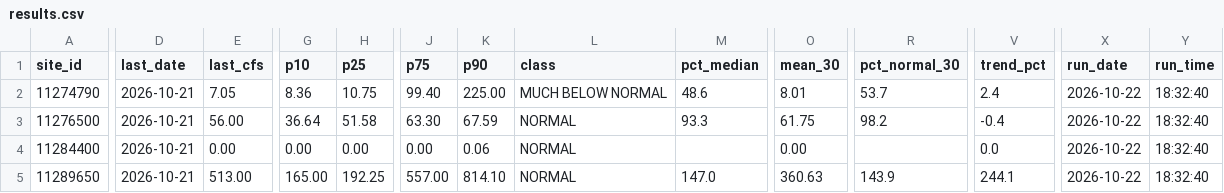
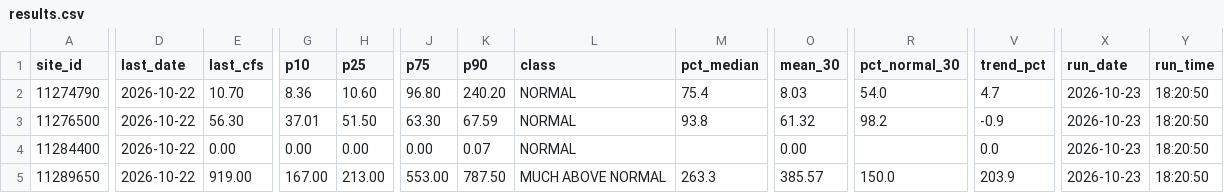
Before and after one commit to bdgroves/sierra-flow-handoff, a CSV file: docs/data/results.csv, drawn as a sheet; only a part is shown, gaps mark what is left out; the diff covers the shown part only; the diff names each change by its address in the sheet, - before the commit and + after, or states it on an @@ line.

```diff
--- a/docs/data/results.csv
+++ b/docs/data/results.csv
-D2:D5 (last_date): 2026-10-21
+D2:D5 (last_date): 2026-10-22
-E2 (last_cfs): 7.05
+E2 (last_cfs): 10.70
-H2 (p25): 10.75
+H2 (p25): 10.60
-J2 (p75): 99.40
+J2 (p75): 96.80
-K2 (p90): 225.00
+K2 (p90): 240.20
-L2 (class): MUCH BELOW NORMAL
+L2 (class): NORMAL
-M2 (pct_median): 48.6
+M2 (pct_median): 75.4
-O2 (mean_30): 8.01
+O2 (mean_30): 8.03
-R2 (pct_normal_30): 53.7
+R2 (pct_normal_30): 54.0
-V2 (trend_pct): 2.4
+V2 (trend_pct): 4.7
-X2:X5 (run_date): 2026-10-22
+X2:X5 (run_date): 2026-10-23
-Y2:Y5 (run_time): 18:32:40
+Y2:Y5 (run_time): 18:20:50
-E3 (last_cfs): 56.00
+E3 (last_cfs): 56.30
-G3 (p10): 36.64
+G3 (p10): 37.01
-H3 (p25): 51.58
+H3 (p25): 51.50
-M3 (pct_median): 93.3
+M3 (pct_median): 93.8
-O3 (mean_30): 61.75
+O3 (mean_30): 61.32
-V3 (trend_pct): -0.4
+V3 (trend_pct): -0.9
-K4 (p90): 0.06
+K4 (p90): 0.07
-E5 (last_cfs): 513.00
+E5 (last_cfs): 919.00
-G5 (p10): 165.00
+G5 (p10): 167.00
-H5 (p25): 192.25
+H5 (p25): 213.00
-J5 (p75): 557.00
+J5 (p75): 553.00
-K5 (p90): 814.10
+K5 (p90): 787.50
-L5 (class): NORMAL
+L5 (class): MUCH ABOVE NORMAL
-M5 (pct_median): 147.0
+M5 (pct_median): 263.3
-O5 (mean_30): 360.63
+O5 (mean_30): 385.57
-R5 (pct_normal_30): 143.9
+R5 (pct_normal_30): 150.0
-V5 (trend_pct): 244.1
+V5 (trend_pct): 203.9
```
Also changed, not shown: 56 edited cells elsewhere in this file, 9 other files.
